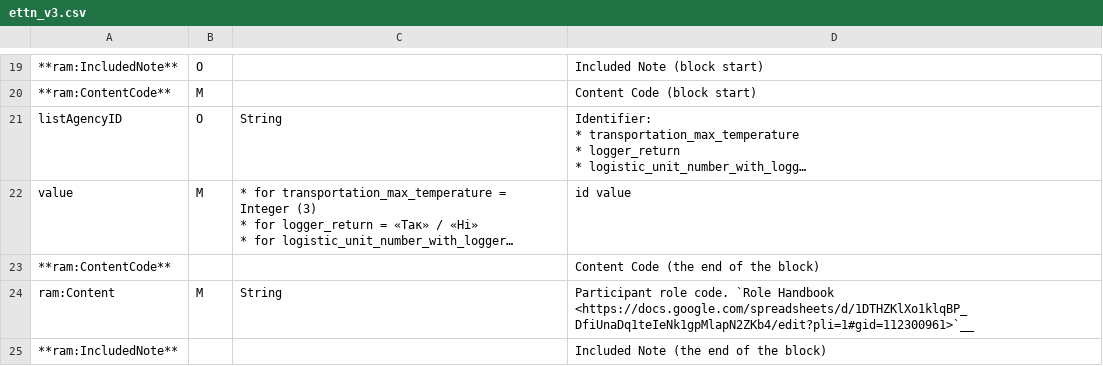
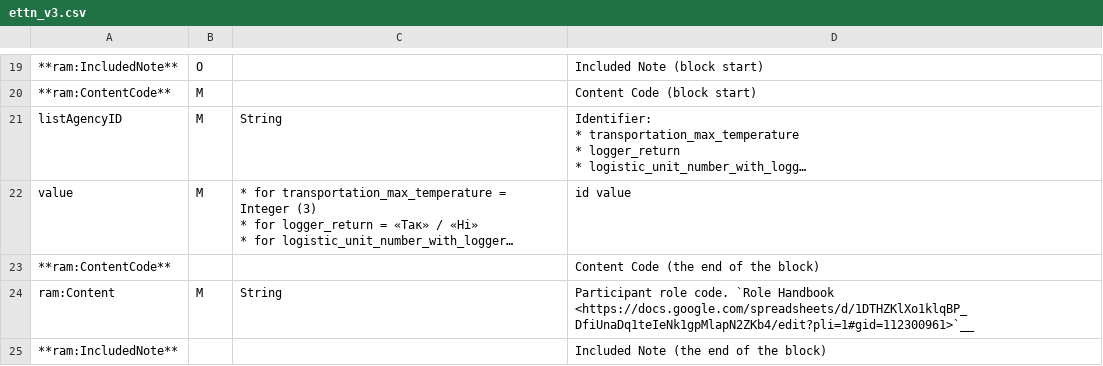
Before and after one commit to EDI-N/Docs_en, a CSV file: docs/Docs_ETTNv3/ETTN/for_csv/ettn_v3.csv, drawn as a sheet; only a part is shown, gaps mark what is left out; long unchanged cells end in …; the diff names each change by its address in the sheet, - before the commit and + after, or states it on an @@ line.

```diff
--- a/docs/Docs_ETTNv3/ETTN/for_csv/ettn_v3.csv
+++ b/docs/Docs_ETTNv3/ETTN/for_csv/ettn_v3.csv
-B21: O
+B21: M
```
